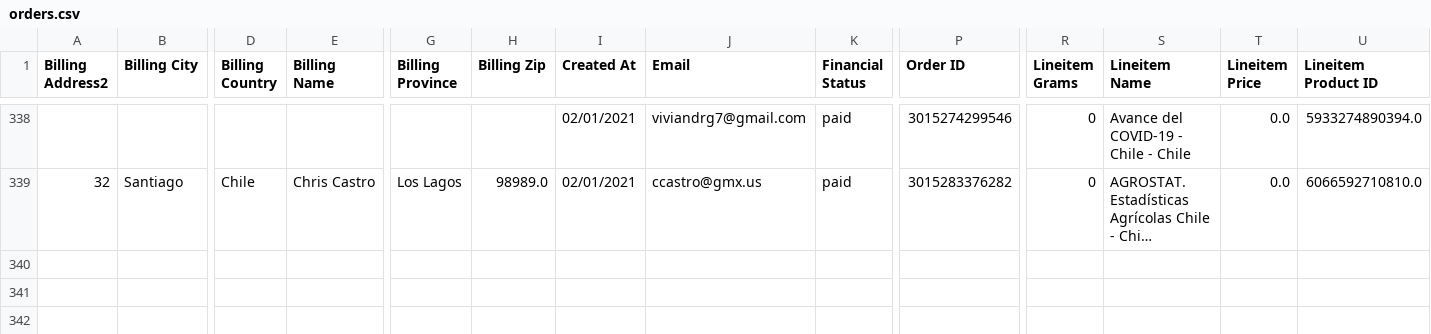
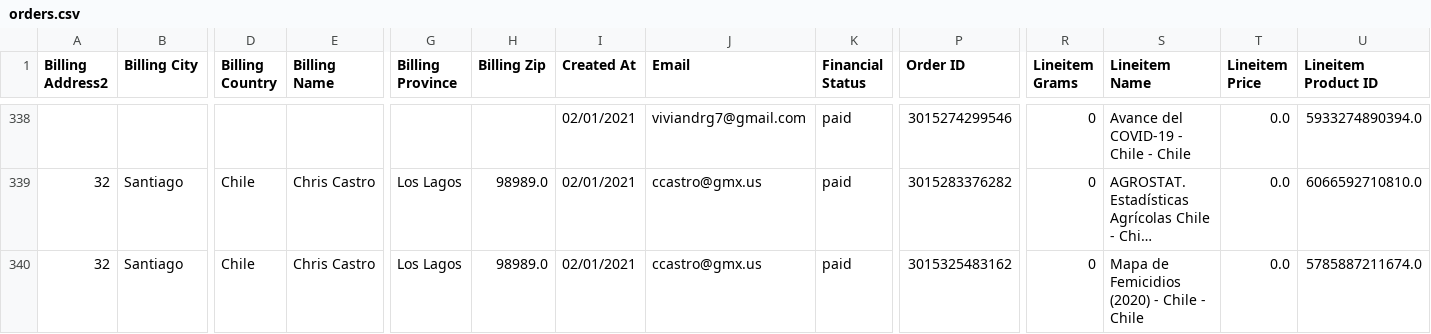
Before and after one commit to Sud-Austral/dropbox_to_github, a CSV file: orders.csv, drawn as a sheet; only a part is shown, gaps mark what is left out; long unchanged cells end in …; rows hold the shown columns only; the diff names each change by its address in the sheet, - before the commit and + after, or states it on an @@ line.

```diff
--- a/orders.csv
+++ b/orders.csv
+row 340: 32 | Santiago | Chile | Chris Castro | Los Lagos | 98989.0 | 02/01/2021 | ccastro@gmx.us | paid | 3015325483162 | 0 | Mapa de Femicidios (2020) - Chile - Chile | 0.0 | 5785887211674.0
```
Also changed, not shown: customers.csv, products.csv.
